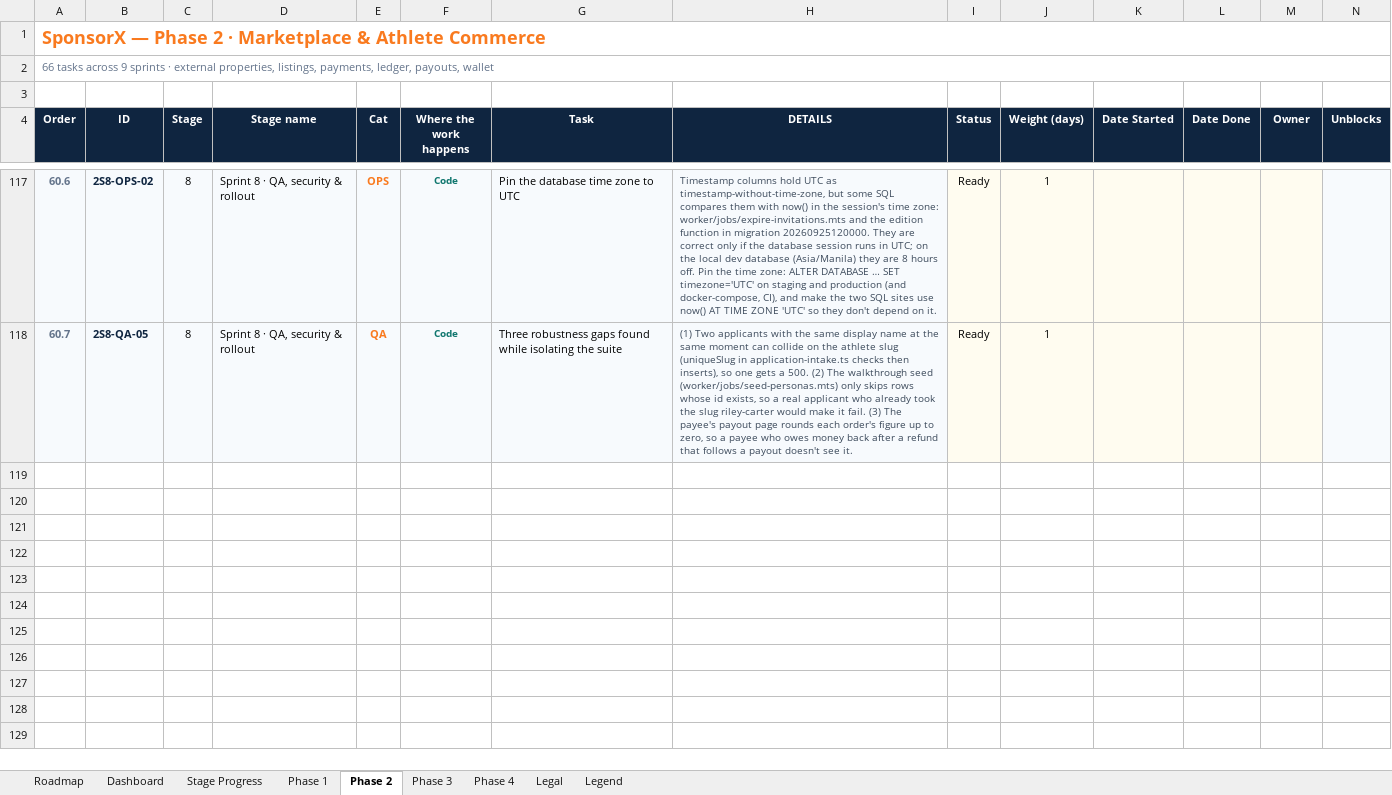
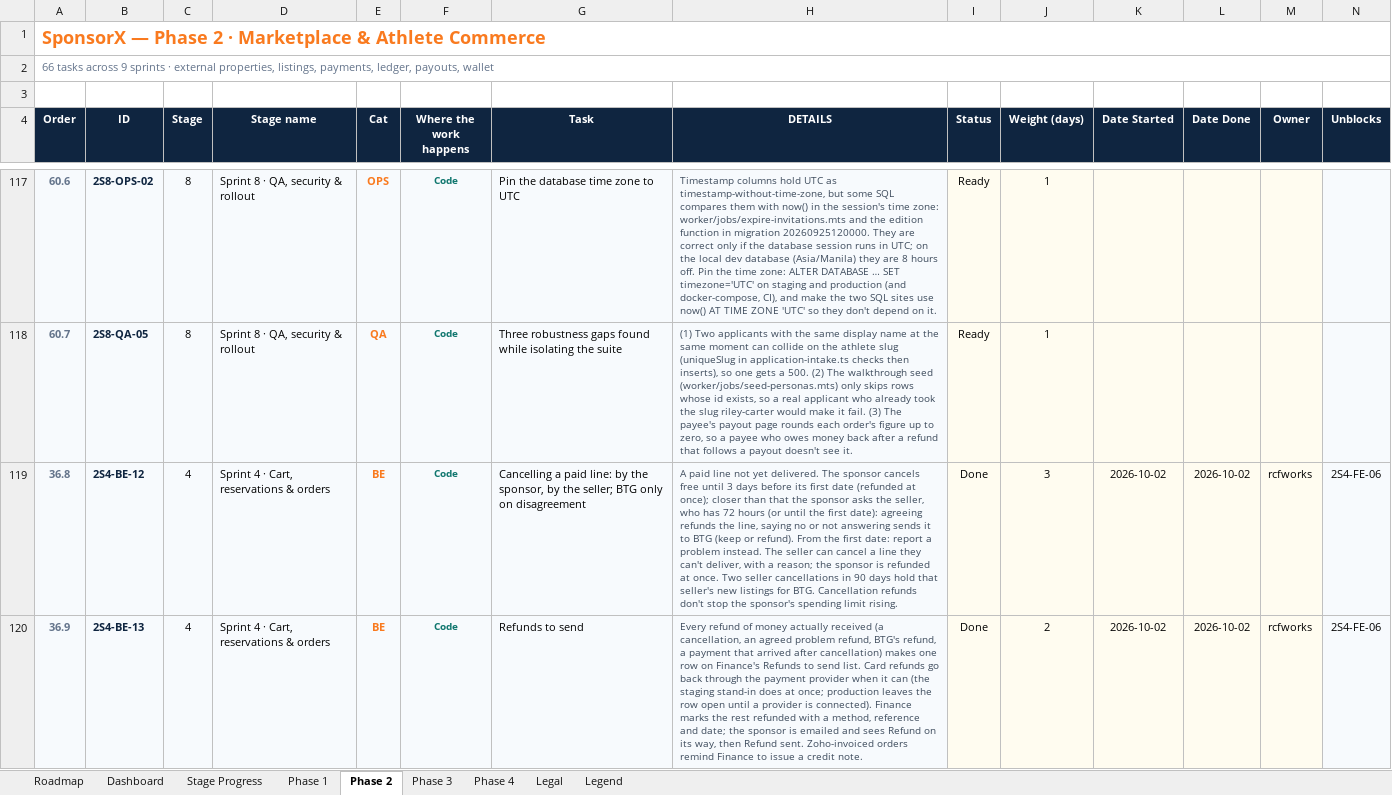
Before and after one commit to BTG-Sports/sponsorX_dev, an Excel workbook: Claude outputs/SponsorX-Full-Programme-Task-Board.xlsx, sheet Phase 2, drawn as a sheet; only a part is shown, gaps mark what is left out; values as stored, in another font and other column widths than the file's, no borders; conditional formats not drawn; rows hold the shown columns only; the diff covers the shown part only; the diff names each change by its address in the sheet, - before the commit and + after, or states it on an @@ line.

```diff
--- a/Claude outputs/SponsorX-Full-Programme-Task-Board.xlsx (sheet Phase 2)
+++ b/Claude outputs/SponsorX-Full-Programme-Task-Board.xlsx (sheet Phase 2)
+row 119: 36.8 | 2S4-BE-12 | 4 | Sprint 4 · Cart, reservations & orders | BE | Code | Cancelling a paid line: by the sponsor, by the seller; BTG only on disagreement | A paid line not yet delivered. The sponsor cancels free until 3 days before its first date (refunded at once); closer than that the sponsor asks the seller, who has 72 hours (or until the first date): agreeing refunds the line, saying no or not answering sends it to BTG (keep or refund). From the first date: report a problem instead. The seller can cancel a line they can't deliver, with a reason; the sponsor is refunded at once. Two seller cancellations in 90 days hold that seller's new listings for BTG. Cancellation refunds don't stop the sponsor's spending limit rising. | Done | 3 | 2026-10-02 | 2026-10-02 | rcfworks | 2S4-FE-06
+row 120: 36.9 | 2S4-BE-13 | 4 | Sprint 4 · Cart, reservations & orders | BE | Code | Refunds to send | Every refund of money actually received (a cancellation, an agreed problem refund, BTG's refund, a payment that arrived after cancellation) makes one row on Finance's Refunds to send list. Card refunds go back through the payment provider when it can (the staging stand-in does at once; production leaves the row open until a provider is connected). Finance marks the rest refunded with a method, reference and date; the sponsor is emailed and sees Refund on its way, then Refund sent. Zoho-invoiced orders remind Finance to issue a credit note. | Done | 2 | 2026-10-02 | 2026-10-02 | rcfworks | 2S4-FE-06
```
Also changed, not shown: 1 added row elsewhere in this sheet, sheet Dashboard, 3 other files.
